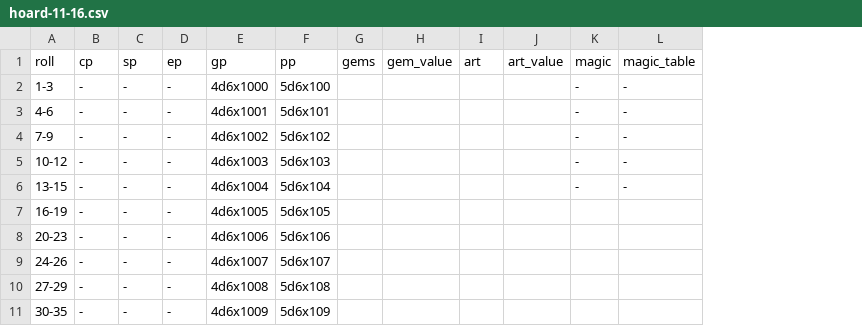
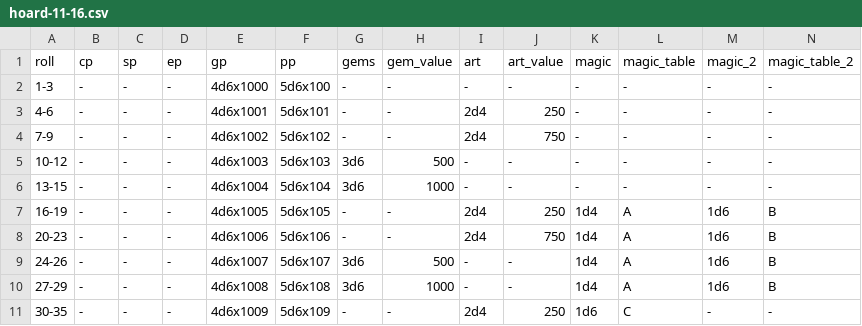
Before and after one commit to cjstehno/dmtools, a CSV file: treasure/tables/hoard-11-16.csv, drawn as a sheet; only a part is shown; the diff covers the shown part only; the diff names each change by its address in the sheet, - before the commit and + after, or states it on an @@ line.

Commit message:
finished treasure tables

```diff
--- a/treasure/tables/hoard-11-16.csv
+++ b/treasure/tables/hoard-11-16.csv
+column M (magic_2), rows 2-11: - | - | - | - | - | 1d6 | 1d6 | 1d6 | 1d6 | -
+column N (magic_table_2), rows 2-11: - | - | - | - | - | B | B | B | B | -
-G2:G4 (gems): (empty)
+G2:G4 (gems): -
-H2:H4 (gem_value): (empty)
+H2:H4 (gem_value): -
-I2 (art): (empty)
+I2 (art): -
-J2 (art_value): (empty)
+J2 (art_value): -
-I3:I4 (art): (empty)
+I3:I4 (art): 2d4
-J3 (art_value): (empty)
+J3 (art_value): 250
-J4 (art_value): (empty)
+J4 (art_value): 750
-G5:G6 (gems): (empty)
+G5:G6 (gems): 3d6
-H5 (gem_value): (empty)
+H5 (gem_value): 500
-I5:I6 (art): (empty)
+I5:I6 (art): -
-J5:J6 (art_value): (empty)
+J5:J6 (art_value): -
-H6 (gem_value): (empty)
+H6 (gem_value): 1000
-G7:G8 (gems): (empty)
+G7:G8 (gems): -
-H7:H8 (gem_value): (empty)
+H7:H8 (gem_value): -
-I7:I8 (art): (empty)
+I7:I8 (art): 2d4
-J7 (art_value): (empty)
+J7 (art_value): 250
-K7:K10 (magic): (empty)
+K7:K10 (magic): 1d4
-L7:L10 (magic_table): (empty)
+L7:L10 (magic_table): A
-J8 (art_value): (empty)
+J8 (art_value): 750
-G9:G10 (gems): (empty)
+G9:G10 (gems): 3d6
-H9 (gem_value): (empty)
+H9 (gem_value): 500
-I9:I10 (art): (empty)
+I9:I10 (art): -
-J9:J10 (art_value): (empty)
+J9:J10 (art_value): -
-H10 (gem_value): (empty)
+H10 (gem_value): 1000
-G11 (gems): (empty)
+G11 (gems): -
-H11 (gem_value): (empty)
+H11 (gem_value): -
-I11 (art): (empty)
+I11 (art): 2d4
-J11 (art_value): (empty)
+J11 (art_value): 250
-K11 (magic): (empty)
+K11 (magic): 1d6
-L11 (magic_table): (empty)
+L11 (magic_table): C
```
Also changed, not shown: 138 edited cells elsewhere in this file, 3 other files.
